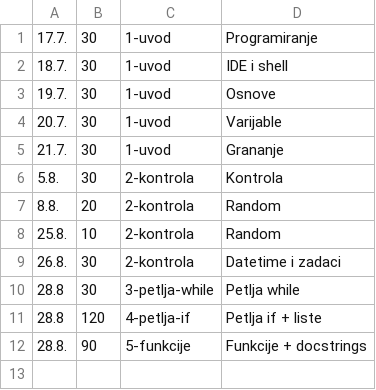
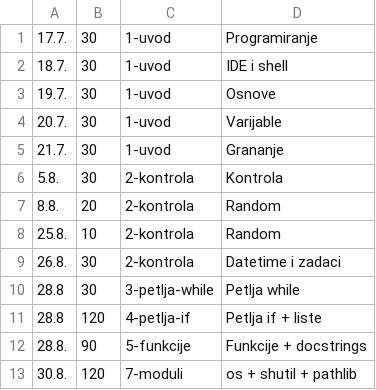
Before and after one commit to thevoiddancer/python_machina_academy, a CSV file: time_tracking.csv, drawn as a sheet.

Commit message:
7-moduli, os + shutil + pathlib

```diff
--- a/time_tracking.csv
+++ b/time_tracking.csv
@@ -12 +12,2 @@
 28.8.;90;5-funkcije;Funkcije + docstrings
+30.8.;120;7-moduli;os + shutil + pathlib
```
Also changed, not shown: 3 other files.
